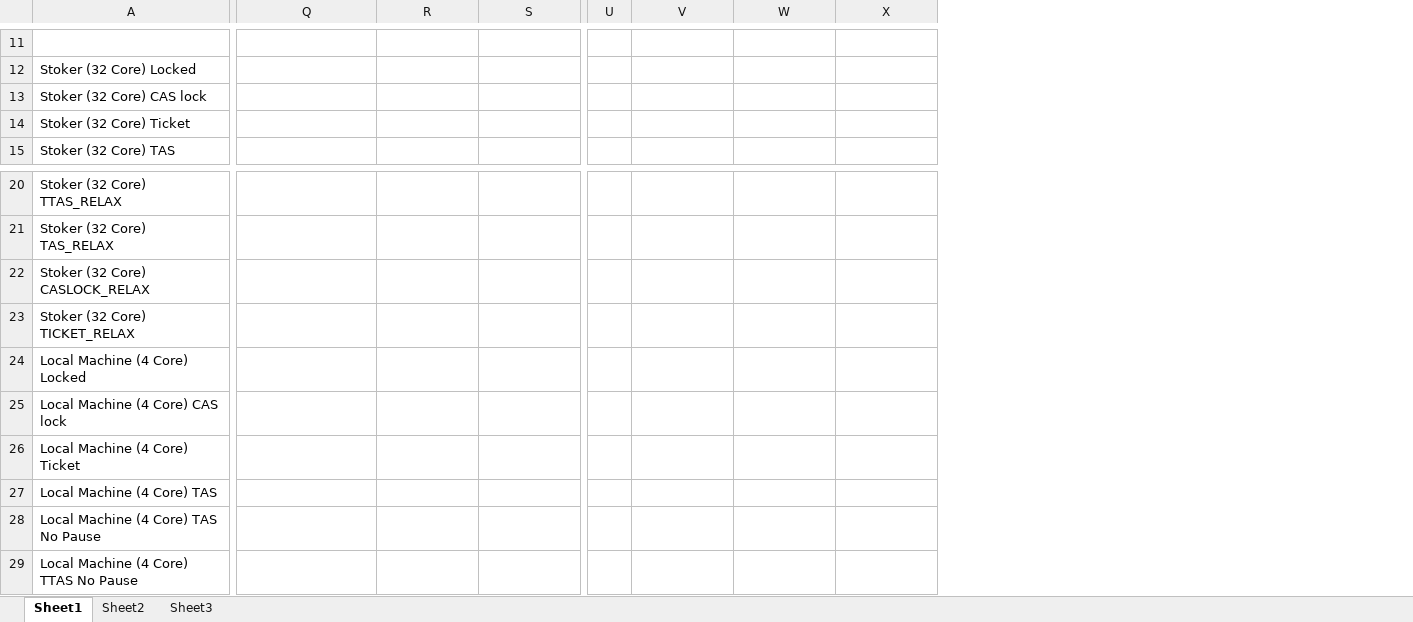
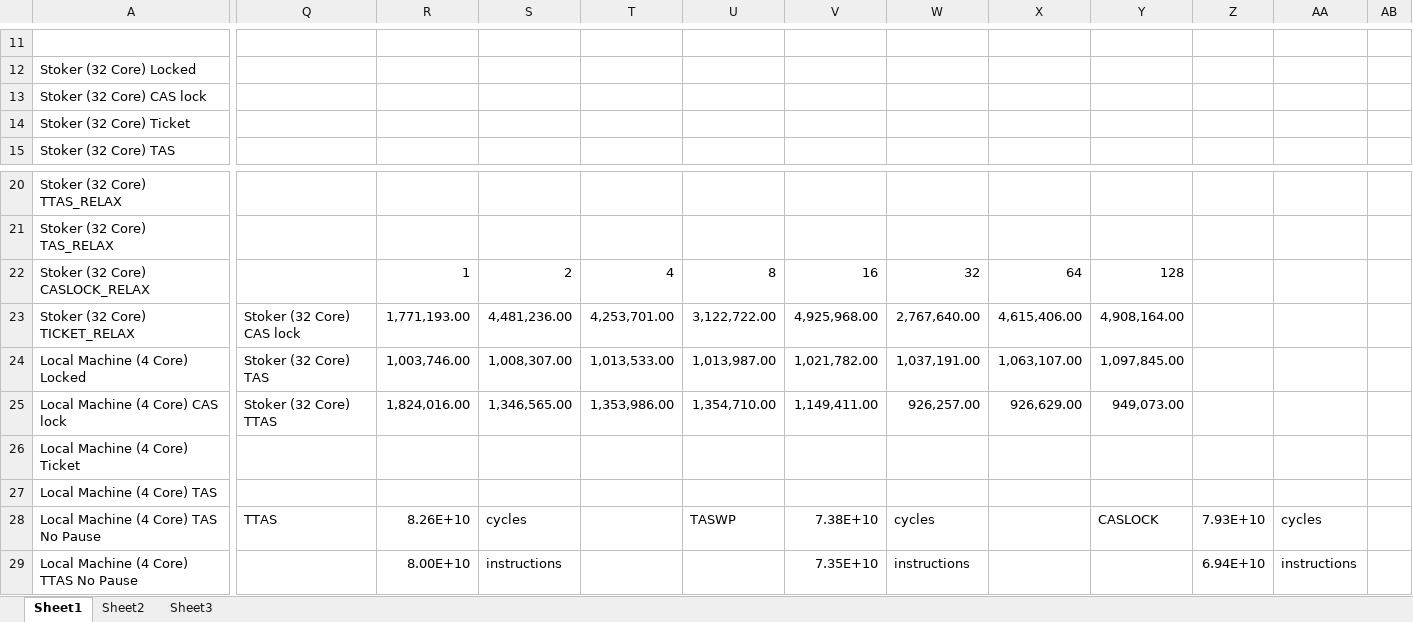
Before and after one commit to gibsonma/FYP, an Excel workbook: Data Structures/linked_list/Singly Linked List/Singly Linked_List.xlsx, sheet Sheet1, drawn as a sheet; only a part is shown, gaps mark what is left out; values as stored, in another font and other column widths than the file's, no borders; charts and pictures not drawn; removed rows and columns are numbered as before the commit, all else as after; rows hold the shown columns only; the diff covers the shown part only; the diff names each change by its address in the sheet, - before the commit and + after, or states it on an @@ line.

Commit message:
Started the evaluation section of the singly linked list

```diff
--- a/Data Structures/linked_list/Singly Linked List/Singly Linked_List.xlsx (sheet Sheet1)
+++ b/Data Structures/linked_list/Singly Linked List/Singly Linked_List.xlsx (sheet Sheet1)
-column U, empty
+column T, rows 23-25: 4,253,701.00 | 1,013,533.00 | 1,353,986.00
+column U, rows 23-28: 3,122,722.00 | 1,013,987.00 | 1,354,710.00 |  |  | TASWP
+column Y, rows 23-28: 4,908,164.00 | 1,097,845.00 | 949,073.00 |  |  | CASLOCK
+column Z, rows 28-29: 7.93E+10 | 6.94E+10
+column AA, rows 28-29: cycles | instructions
+column AB, empty
-row 13: Stoker (32 Core) CAS lock
+row 13: Stoker (32 Core) CAS lock
-row 22: Stoker (32 Core) CASLOCK_RELAX
+row 22: Stoker (32 Core) CASLOCK_RELAX |  | 1 | 2 | 4 | 8 | 16 | 32 | 64 | 128
-Q23: (empty)
+Q23: Stoker (32 Core) CAS lock
-R23: (empty)
+R23: 1,771,193.00
-S23: (empty)
+S23: 4,481,236.00
-V23: (empty)
+V23: 4,925,968.00
-W23: (empty)
+W23: 2,767,640.00
-X23: (empty)
+X23: 4,615,406.00
-Q24: (empty)
+Q24: Stoker (32 Core) TAS
-R24: (empty)
+R24: 1,003,746.00
-S24: (empty)
+S24: 1,008,307.00
-V24: (empty)
+V24: 1,021,782.00
-W24: (empty)
+W24: 1,037,191.00
-X24: (empty)
+X24: 1,063,107.00
-Q25: (empty)
+Q25: Stoker (32 Core) TTAS
-R25: (empty)
+R25: 1,824,016.00
-S25: (empty)
+S25: 1,346,565.00
-V25: (empty)
+V25: 1,149,411.00
-W25: (empty)
+W25: 926,257.00
-X25: (empty)
+X25: 926,629.00
-Q28: (empty)
+Q28: TTAS
-R28: (empty)
+R28: 8.26E+10
-S28: (empty)
+S28: cycles
-V28: (empty)
+V28: 7.38E+10
-W28: (empty)
+W28: cycles
-R29: (empty)
+R29: 8.00E+10
-S29: (empty)
+S29: instructions
-V29: (empty)
+V29: 7.35E+10
-W29: (empty)
+W29: instructions
```
Also changed, not shown: 3 added rows, 3 removed rows, 1 removed column and 54 edited cells elsewhere in this sheet, formulas that keep their value, charts or pictures, 2 other files.
